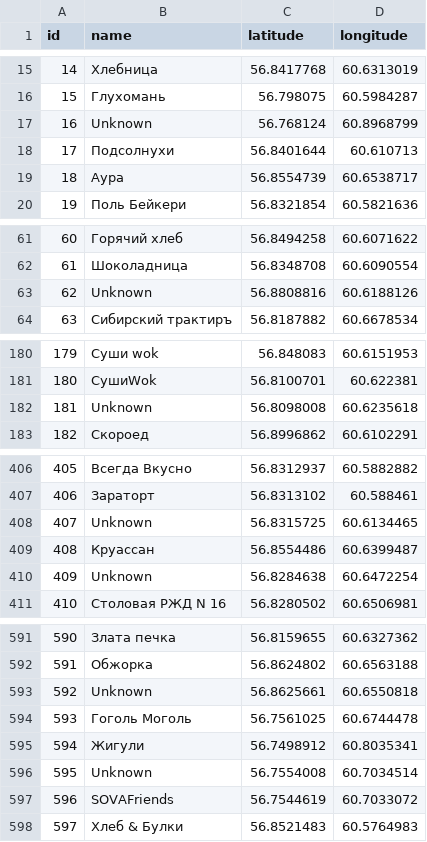
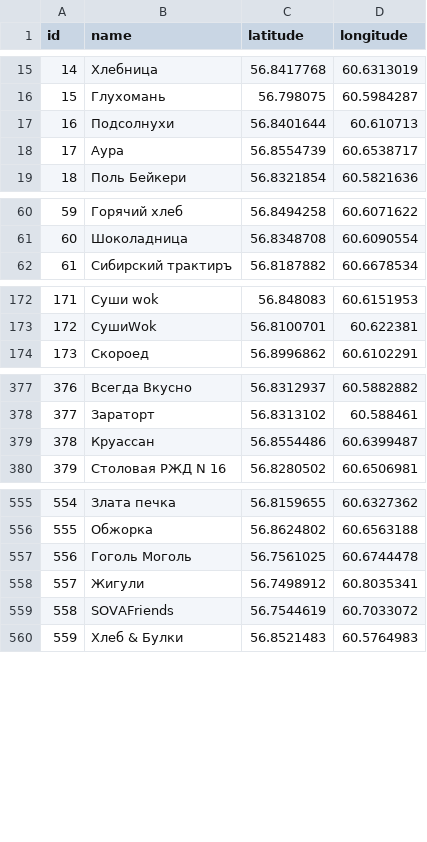
Before and after one commit to Ivan-Sysoev/itmo-geo-database, a CSV file: csv/bakeries.csv, drawn as a sheet; only a part is shown, gaps mark what is left out; removed rows and columns are numbered as before the commit, all else as after; the diff covers the shown part only; the diff names each change by its address in the sheet, - before the commit and + after, or states it on an @@ line.

Commit message:
Убрал unknown

```diff
--- a/csv/bakeries.csv
+++ b/csv/bakeries.csv
-row 17: 16 | Unknown | 56.768124 | 60.8968799
@@ column A (id) renumbered from row 17 down @@
-row 63: 62 | Unknown | 56.8808816 | 60.6188126
-row 182: 181 | Unknown | 56.8098008 | 60.6235618
-row 408: 407 | Unknown | 56.8315725 | 60.6134465
-row 410: 409 | Unknown | 56.8284638 | 60.6472254
-row 593: 592 | Unknown | 56.8625661 | 60.6550818
-row 596: 595 | Unknown | 56.7554008 | 60.7034514
```
Also changed, not shown: 33 removed rows elsewhere in this file, 2 other files.
